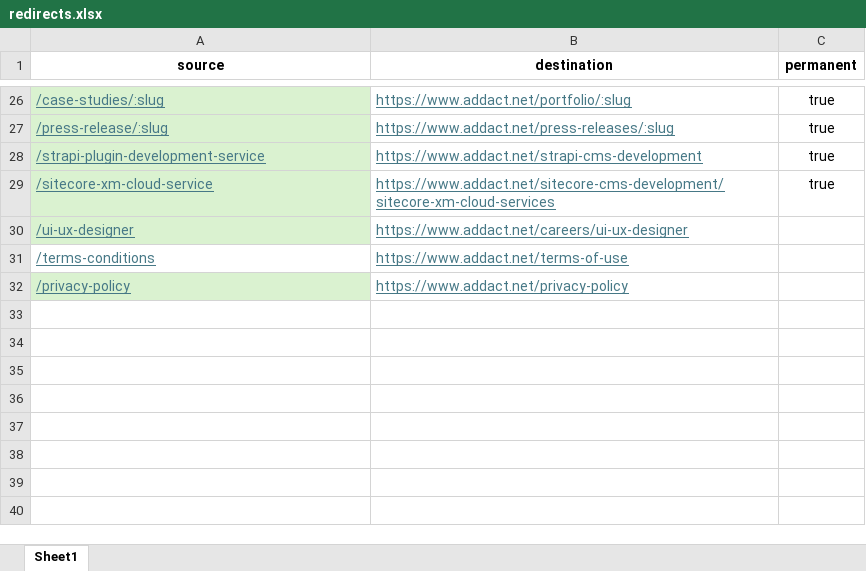
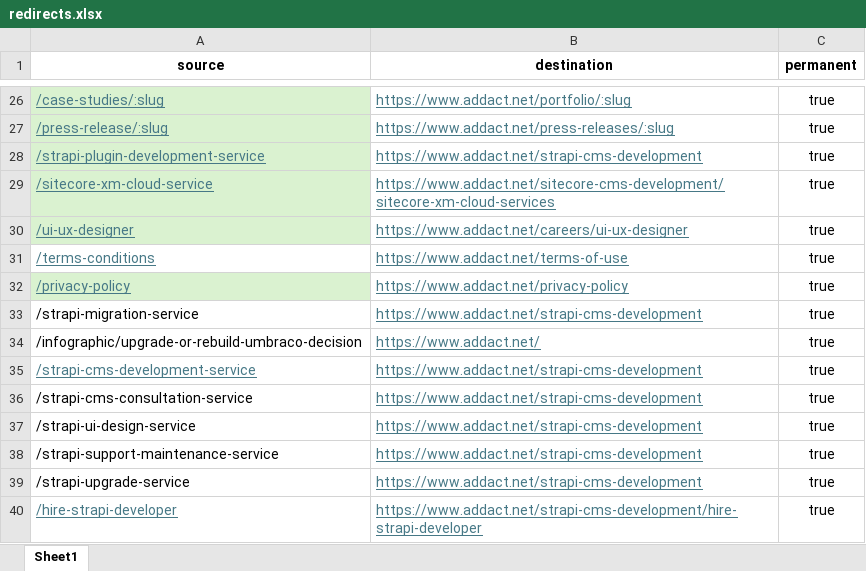
Before and after one commit to Addact-Devops/Addxp, an Excel workbook: addxp-nextjs/public/redirects.xlsx, sheet Sheet1, drawn as a sheet; only a part is shown, gaps mark what is left out; values as stored, in another font and other column widths than the file's, no borders; the diff names each change by its address in the sheet, - before the commit and + after, or states it on an @@ line.

Commit message:
Updated redirects

```diff
--- a/addxp-nextjs/public/redirects.xlsx (sheet Sheet1)
+++ b/addxp-nextjs/public/redirects.xlsx (sheet Sheet1)
-C30:C32 (permanent): (empty)
+C30:C32 (permanent): true
+row 33: /strapi-migration-service | https://www.addact.net/strapi-cms-development | true
+row 34: /infographic/upgrade-or-rebuild-umbraco-decision | https://www.addact.net/ | true
+row 35: /strapi-cms-development-service | https://www.addact.net/strapi-cms-development | true
+row 36: /strapi-cms-consultation-service | https://www.addact.net/strapi-cms-development | true
+row 37: /strapi-ui-design-service | https://www.addact.net/strapi-cms-development | true
+row 38: /strapi-support-maintenance-service | https://www.addact.net/strapi-cms-development | true
+row 39: /strapi-upgrade-service | https://www.addact.net/strapi-cms-development | true
+row 40: /hire-strapi-developer | https://www.addact.net/strapi-cms-development/hire-strapi-developer | true
```
Also changed, not shown: 1 other file.
